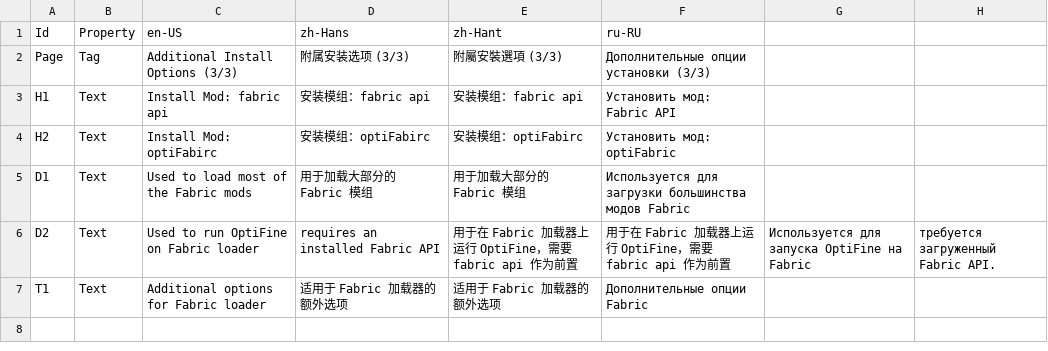
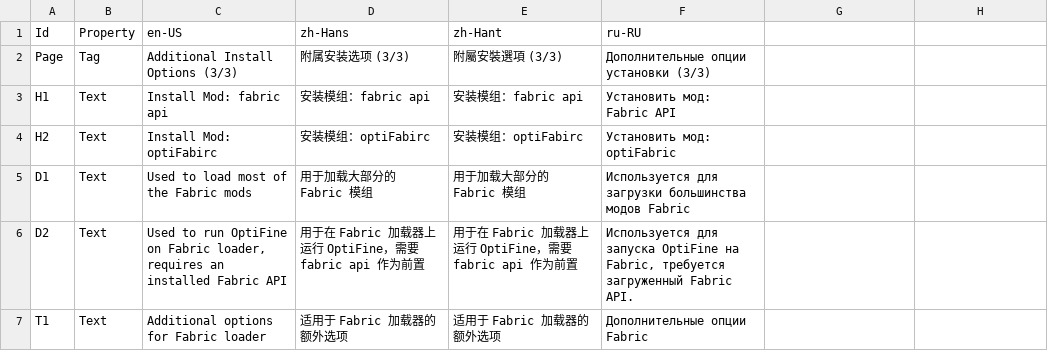
Before and after one commit to Xcube-Studio/FluentLauncher.Localization, a CSV file: Views/CoreInstallWizard/AdditionalOptionsPage.csv, drawn as a sheet.

Commit message:
Update AdditionalOptionsPage.csv

```diff
--- a/Views/CoreInstallWizard/AdditionalOptionsPage.csv
+++ b/Views/CoreInstallWizard/AdditionalOptionsPage.csv
@@ -5,3 +5,3 @@ H2,Text,Install Mod: optiFabirc,安装模组：optiFabirc,安装模组：optiFab
 D1,Text,Used to load most of the Fabric mods,用于加载大部分的 Fabric 模组,用于加载大部分的 Fabric 模组,Используется для загрузки большинства модов Fabric
-D2,Text,Used to run OptiFine on Fabric loader, requires an installed Fabric API,用于在 Fabric 加载器上运行 OptiFine，需要 fabric api 作为前置,用于在 Fabric 加载器上运行 OptiFine，需要 fabric api 作为前置,Используется для запуска OptiFine на Fabric, требуется загруженный Fabric API.
+D2,Text,"Used to run OptiFine on Fabric loader, requires an installed Fabric API",用于在 Fabric 加载器上运行 OptiFine，需要 fabric api 作为前置,用于在 Fabric 加载器上运行 OptiFine，需要 fabric api 作为前置,"Используется для запуска OptiFine на Fabric, требуется загруженный Fabric API."
 T1,Text,Additional options for Fabric loader,适用于 Fabric 加载器的额外选项,适用于 Fabric 加载器的额外选项,Дополнительные опции Fabric
```
